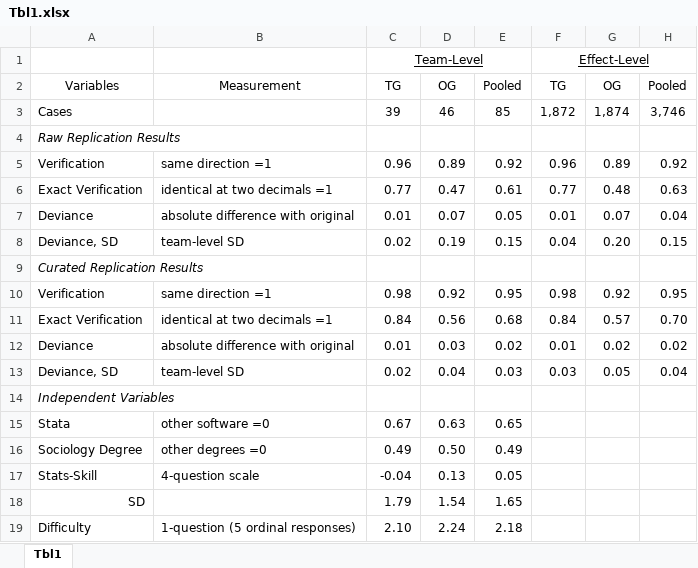
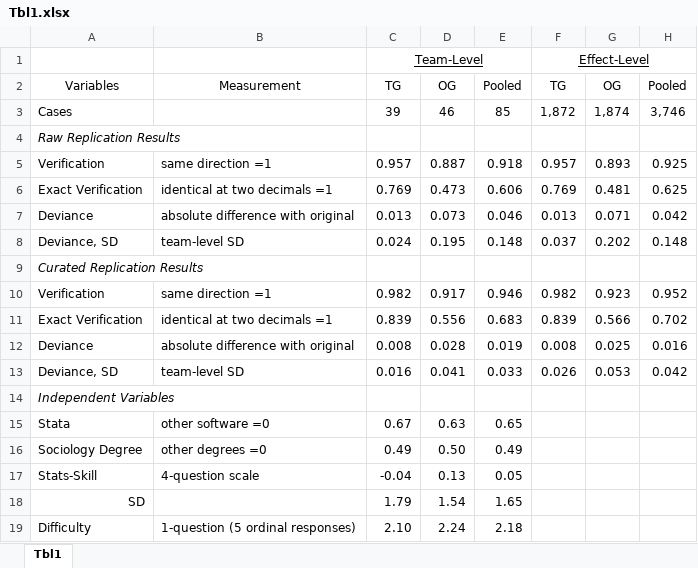
Before and after one commit to nbreznau/how_many_replicators, an Excel workbook: results/Tbl1.xlsx, sheet Tbl1, drawn as a sheet; only a part is shown; values as stored, in another font and other column widths than the file's, no borders; removed rows and columns are numbered as before the commit, all else as after; the diff names each change by its address in the sheet, - before the commit and + after, or states it on an @@ line.

```diff
--- a/results/Tbl1.xlsx (sheet Tbl1)
+++ b/results/Tbl1.xlsx (sheet Tbl1)
-row 5: Verification | same direction =1 | 0.96 | 0.89 | 0.92 | 0.96 | 0.89 | 0.92
-row 6: Exact Verification | identical at two decimals =1 | 0.77 | 0.47 | 0.61 | 0.77 | 0.48 | 0.63
-row 7: Deviance | absolute difference with original | 0.01 | 0.07 | 0.05 | 0.01 | 0.07 | 0.04
-row 8: Deviance, SD | team-level SD | 0.02 | 0.19 | 0.15 | 0.04 | 0.20 | 0.15
+row 5: Verification | same direction =1 | 0.957 | 0.887 | 0.918 | 0.957 | 0.893 | 0.925
+row 6: Exact Verification | identical at two decimals =1 | 0.769 | 0.473 | 0.606 | 0.769 | 0.481 | 0.625
+row 7: Deviance | absolute difference with original | 0.013 | 0.073 | 0.046 | 0.013 | 0.071 | 0.042
+row 8: Deviance, SD | team-level SD | 0.024 | 0.195 | 0.148 | 0.037 | 0.202 | 0.148
-row 10: Verification | same direction =1 | 0.98 | 0.92 | 0.95 | 0.98 | 0.92 | 0.95
-row 11: Exact Verification | identical at two decimals =1 | 0.84 | 0.56 | 0.68 | 0.84 | 0.57 | 0.70
-row 12: Deviance | absolute difference with original | 0.01 | 0.03 | 0.02 | 0.01 | 0.02 | 0.02
-row 13: Deviance, SD | team-level SD | 0.02 | 0.04 | 0.03 | 0.03 | 0.05 | 0.04
+row 10: Verification | same direction =1 | 0.982 | 0.917 | 0.946 | 0.982 | 0.923 | 0.952
+row 11: Exact Verification | identical at two decimals =1 | 0.839 | 0.556 | 0.683 | 0.839 | 0.566 | 0.702
+row 12: Deviance | absolute difference with original | 0.008 | 0.028 | 0.019 | 0.008 | 0.025 | 0.016
+row 13: Deviance, SD | team-level SD | 0.016 | 0.041 | 0.033 | 0.026 | 0.053 | 0.042
```
Also changed, not shown: 10 other files.
